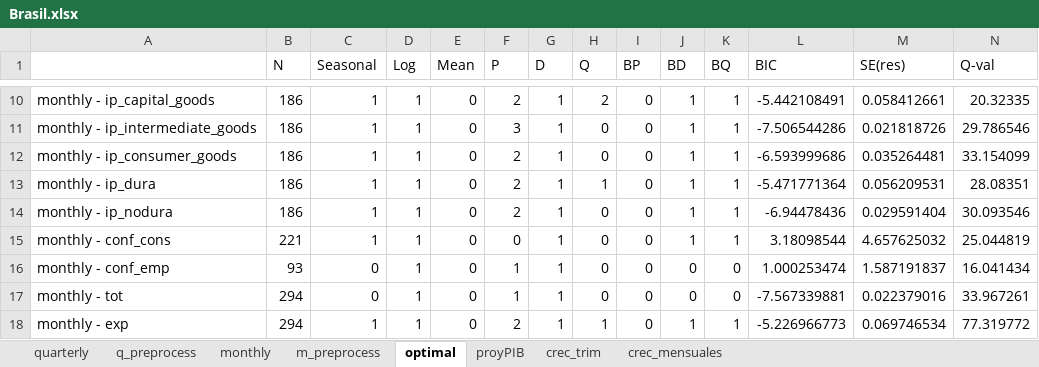
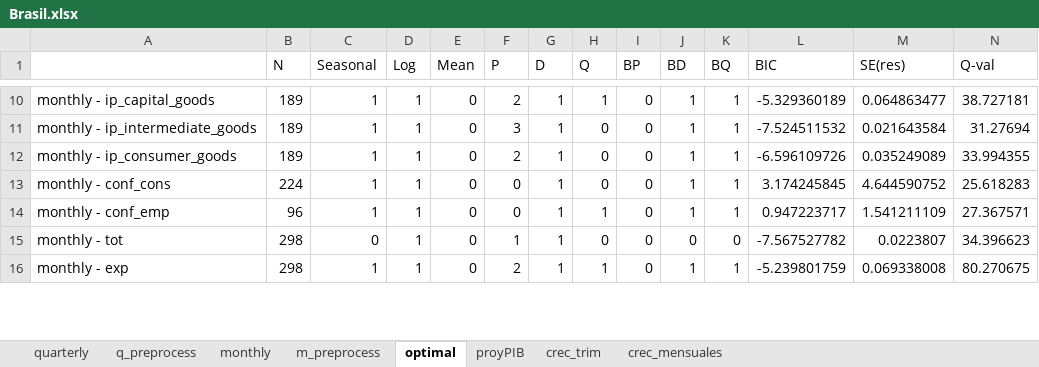
Before and after one commit to ricardomayerb/dde_forecast, an Excel workbook: data/Brasil.xlsx, sheet optimal, drawn as a sheet; only a part is shown, gaps mark what is left out; values as stored, in another font and other column widths than the file's, no borders; conditional formats not drawn; removed rows and columns are numbered as before the commit, all else as after; the diff covers the shown part only; the diff names each change by its address in the sheet, - before the commit and + after, or states it on an @@ line.

```diff
--- a/data/Brasil.xlsx (sheet optimal)
+++ b/data/Brasil.xlsx (sheet optimal)
-B10:B12 (N): 186
+B10:B12 (N): 189
-H10 (Q): 2
+H10 (Q): 1
-L10 (BIC): -5.442108491
+L10 (BIC): -5.329360189
-M10 (SE(res)): 0.058412661
+M10 (SE(res)): 0.064863477
-N10 (Q-val): 20.32335
+N10 (Q-val): 38.727181
-L11 (BIC): -7.506544286
+L11 (BIC): -7.524511532
-M11 (SE(res)): 0.021818726
+M11 (SE(res)): 0.021643584
-N11 (Q-val): 29.786546
+N11 (Q-val): 31.27694
-L12 (BIC): -6.593999686
+L12 (BIC): -6.596109726
-M12 (SE(res)): 0.035264481
+M12 (SE(res)): 0.035249089
-N12 (Q-val): 33.154099
+N12 (Q-val): 33.994355
-row 13: monthly - ip_dura | 186 | 1 | 1 | 0 | 2 | 1 | 1 | 0 | 1 | 1 | -5.471771364 | 0.056209531 | 28.08351
-row 14: monthly - ip_nodura | 186 | 1 | 1 | 0 | 2 | 1 | 0 | 0 | 1 | 1 | -6.94478436 | 0.029591404 | 30.093546
-B13 (N): 221
+B13 (N): 224
-L13 (BIC): 3.18098544
+L13 (BIC): 3.174245845
-M13 (SE(res)): 4.657625032
+M13 (SE(res)): 4.644590752
-N13 (Q-val): 25.044819
+N13 (Q-val): 25.618283
-B14 (N): 93
+B14 (N): 96
-C14 (Seasonal): 0
+C14 (Seasonal): 1
-F14 (P): 1
+F14 (P): 0
-H14 (Q): 0
+H14 (Q): 1
-J14 (BD): 0
+J14 (BD): 1
-K14 (BQ): 0
+K14 (BQ): 1
-L14 (BIC): 1.000253474
+L14 (BIC): 0.947223717
-M14 (SE(res)): 1.587191837
+M14 (SE(res)): 1.541211109
-N14 (Q-val): 16.041434
+N14 (Q-val): 27.367571
-B15:B16 (N): 294
+B15:B16 (N): 298
-L15 (BIC): -7.567339881
+L15 (BIC): -7.567527782
-M15 (SE(res)): 0.022379016
+M15 (SE(res)): 0.0223807
-N15 (Q-val): 33.967261
+N15 (Q-val): 34.396623
-L16 (BIC): -5.226966773
+L16 (BIC): -5.239801759
-M16 (SE(res)): 0.069746534
+M16 (SE(res)): 0.069338008
-N16 (Q-val): 77.319772
+N16 (Q-val): 80.270675
```
Also changed, not shown: 2 removed rows and 71 edited cells elsewhere in this sheet, sheet m_preprocess, sheet q_preprocess, sheet quarterly, sheet crec_trim, sheet monthly, sheet proyPIB, 1 more sheet, formulas that keep their value, charts or pictures, 17 other files.
